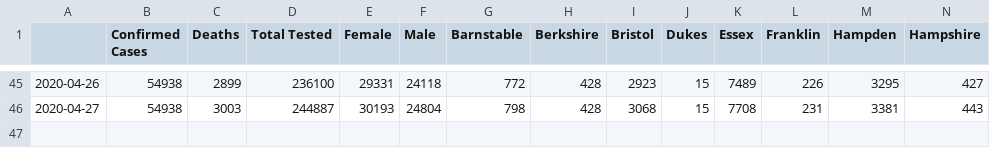
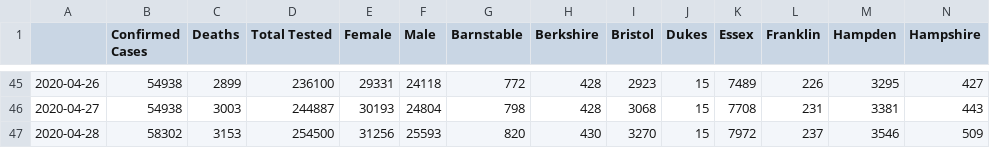
Before and after one commit to dkhall/MA-COVID-19-data-analysis, a CSV file: data/ma_covid_19.csv, drawn as a sheet; only a part is shown, gaps mark what is left out; rows hold the shown columns only; the diff names each change by its address in the sheet, - before the commit and + after, or states it on an @@ line.

```diff
--- a/data/ma_covid_19.csv
+++ b/data/ma_covid_19.csv
+row 47: 2020-04-28 | 58302 | 3153 | 254500 | 31256 | 25593 | 820 | 430 | 3270 | 15 | 7972 | 237 | 3546 | 509
```
Also changed, not shown: 3 other files.
